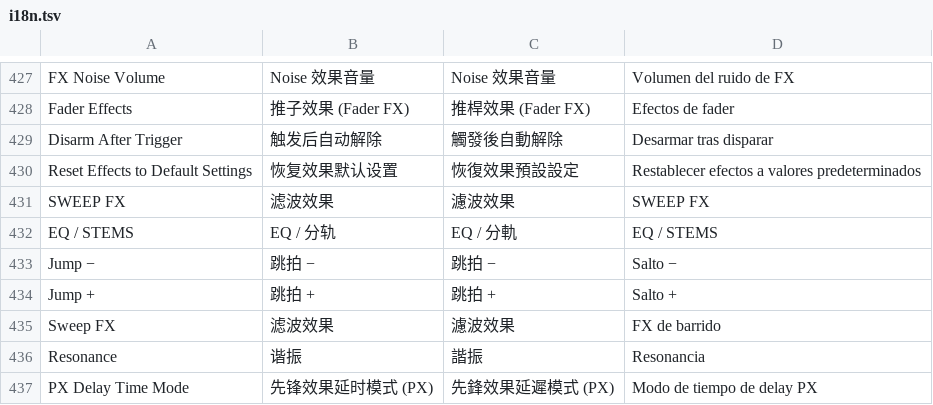
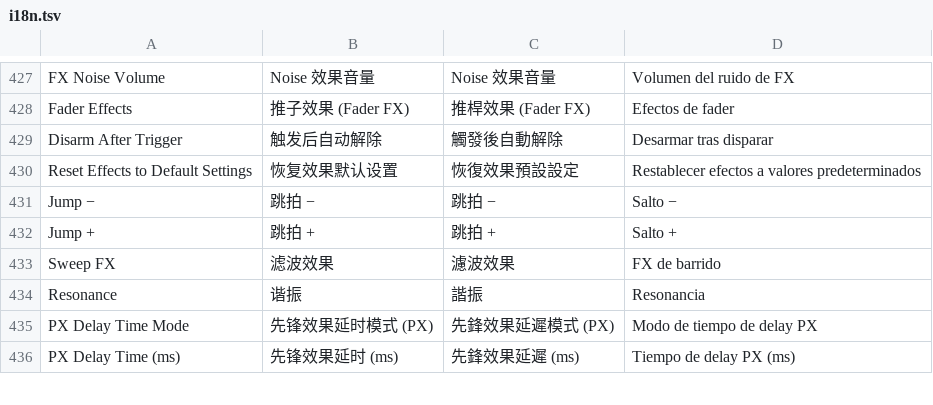
Before and after one commit to Cd1s/EngineX-OS, a TSV file: tools/ui-mod/i18n.tsv, drawn as a sheet; only a part is shown, gaps mark what is left out; the shorter side is filled out with more unchanged rows.

Commit message:
feat(mixstream): Sweep FX is a single triangle button on the Pad bar (#286 item 2, step 2)
The two-button column of #261 ("SWEEP FX" and "EQ / STEMS", 156 px wide, or
84 px beside the Beat Jump bank) is replaced by one 44 px "△" button that
opens stock's Sweep FX popup only when tapped (same scMixstreamSweepOpen
route and carousel as before). The EQ / STEMS button and its strip-mode
properties go, since the Control Center tile of step 1 carries that switch;
the pads get the whole row. Height is unchanged: 64 px, or 70 px with the
Beat Jump bank on.

MixstreamPadsLayoutTest keeps the #261 / #266 checks that still hold (native
pads beside the Beat Jump bank, margins and spacing, parent-scoped button
backgrounds, other models untouched) and replaces the ones that described
the removed column. The NH08 sandbox probe measures the Pad bar at its
natural height and saves pictures of it.

```diff
--- a/tools/ui-mod/i18n.tsv
+++ b/tools/ui-mod/i18n.tsv
@@ -430,4 +430,2 @@ Disarm After Trigger	触发后自动解除	觸發後自動解除	Desarmar tras d
 Reset Effects to Default Settings	恢复效果默认设置	恢復效果預設設定	Restablecer efectos a valores predeterminados
-SWEEP FX	滤波效果	濾波效果	SWEEP FX
-EQ / STEMS	EQ / 分轨	EQ / 分軌	EQ / STEMS
 Jump −	跳拍 −	跳拍 −	Salto −
```
Also changed, not shown: 3 other files.
